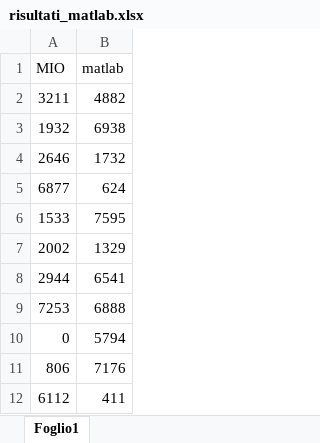
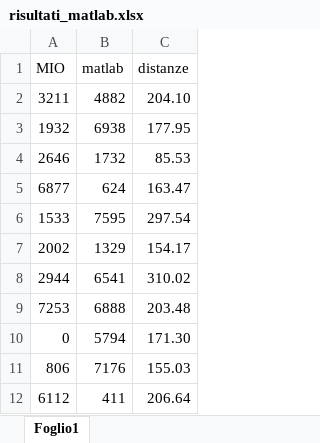
Before and after one commit to antocommi/ProgettoArchitetture, an Excel workbook: risultati_matlab.xlsx, sheet Foglio1, drawn as a sheet; only a part is shown; values as stored, in another font and other column widths than the file's, no borders; the diff names each change by its address in the sheet, - before the commit and + after, or states it on an @@ line.

Commit message:
aggiunti risultati_matlab

```diff
--- a/risultati_matlab.xlsx (sheet Foglio1)
+++ b/risultati_matlab.xlsx (sheet Foglio1)
+column C (distanze), rows 2-12: 204.10 | 177.95 | 85.53 | 163.47 | 297.54 | 154.17 | 310.02 | 203.48 | 171.30 | 155.03 | 206.64
```
